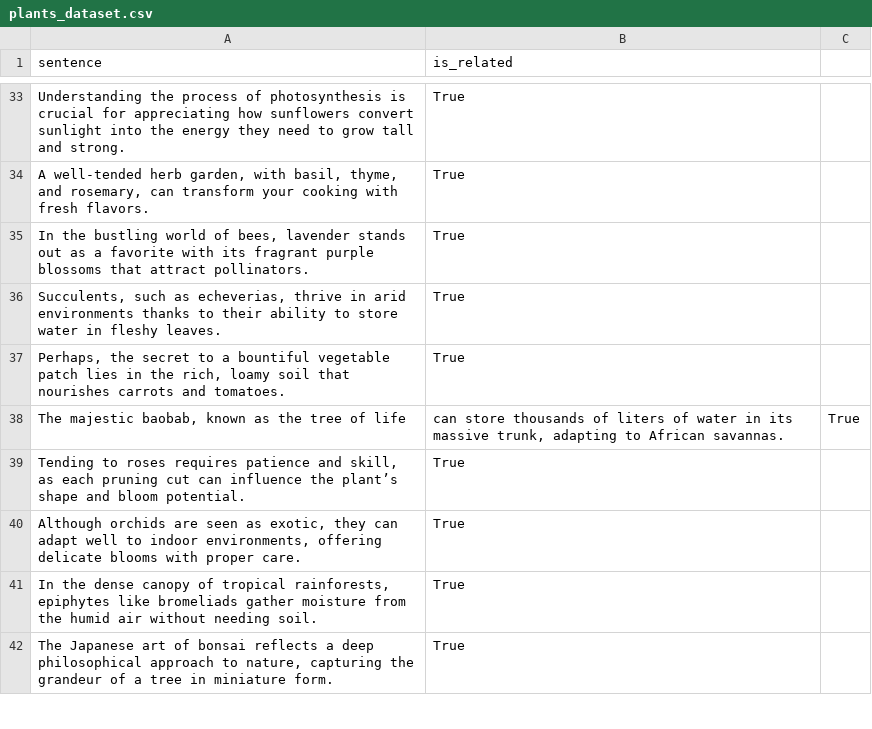
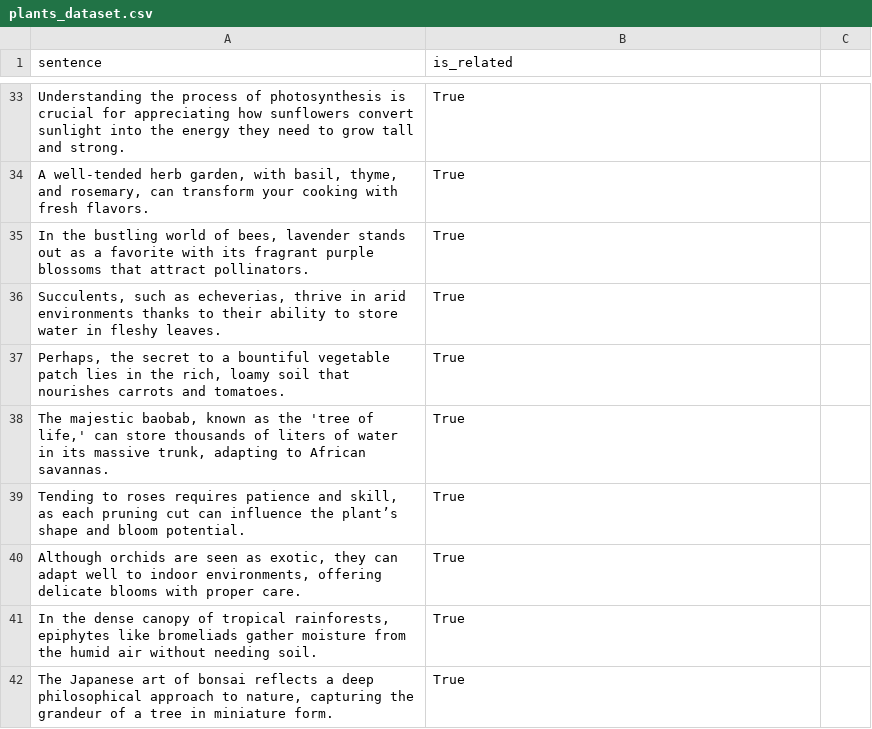
Before and after one commit to sabaimran/classify-articulate, a CSV file: data/plants_dataset.csv, drawn as a sheet; only a part is shown, gaps mark what is left out; removed rows and columns are numbered as before the commit, all else as after; the diff names each change by its address in the sheet, - before the commit and + after, or states it on an @@ line.

```diff
--- a/data/plants_dataset.csv
+++ b/data/plants_dataset.csv
-row 38: The majestic baobab, known as the tree of life | can store thousands of liters of water in its massive trunk, adapting to African savannas. | True
+row 38: The majestic baobab, known as the 'tree of life,' can store thousands of liters of water in its massive trunk, adapting to African savannas. | True
```
Also changed, not shown: data/fruit_dataset.csv, 1 other file.
